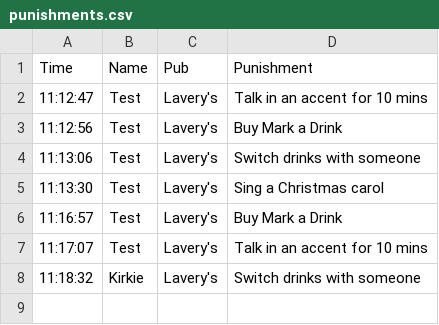
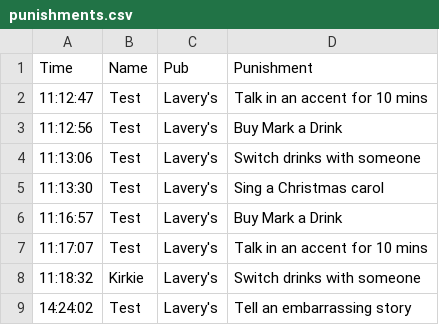
Before and after one commit to kirkpatrick8/pubcrawl, a CSV file: punishments.csv, drawn as a sheet.

Commit message:
Update punishments - 2024-11-18 14:24:03.454341

```diff
--- a/punishments.csv
+++ b/punishments.csv
@@ -8 +8,2 @@ Time,Name,Pub,Punishment
 11:18:32,Kirkie,Lavery's,Switch drinks with someone
+14:24:02,Test,Lavery's,Tell an embarrassing story
```
